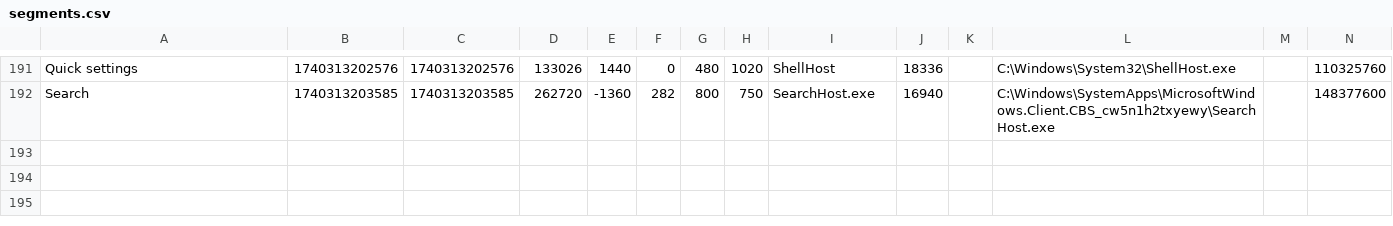
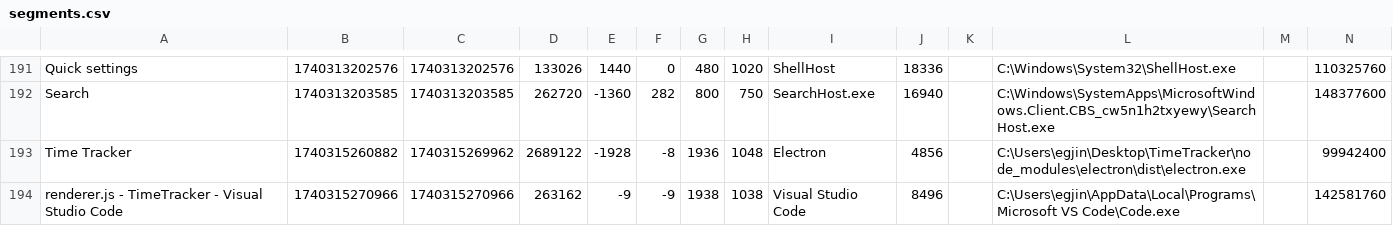
Before and after one commit to enisgjinii/TimeTracker, a CSV file: segments.csv, drawn as a sheet; only a part is shown, gaps mark what is left out.

```diff
--- a/segments.csv
+++ b/segments.csv
@@ -192 +192,3 @@
 "Search",1740313203585,1740313203585,262720,-1360,282,800,750,"SearchHost.exe",16940,"","C:\Windows\SystemApps\MicrosoftWindows.Client.CBS_cw5n1h2txyewy\SearchHost.exe","",148377600
+"Time Tracker",1740315260882,1740315269962,2689122,-1928,-8,1936,1048,"Electron",4856,"","C:\Users\egjin\Desktop\TimeTracker\node_modules\electron\dist\electron.exe","",99942400
+"renderer.js - TimeTracker - Visual Studio Code",1740315270966,1740315270966,263162,-9,-9,1938,1038,"Visual Studio Code",8496,"","C:\Users\egjin\AppData\Local\Programs\Microsoft VS Code\Code.exe","",142581760
```
Also changed, not shown: 2 other files.
